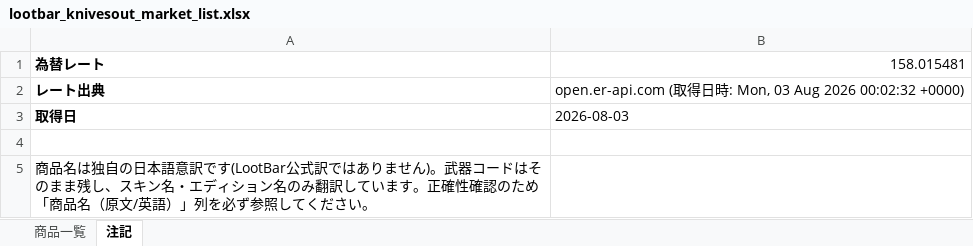
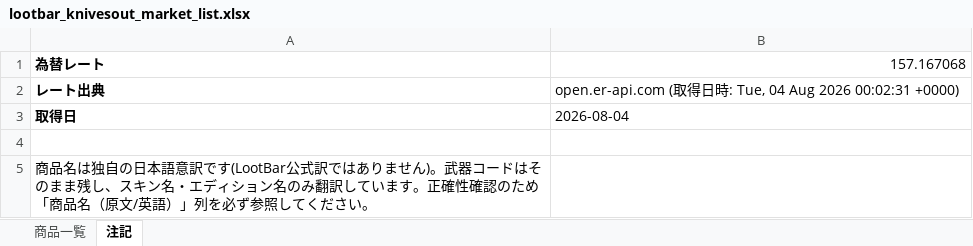
Before and after one commit to oF7QurrcC8tHwu6hgLtGggpqIwvH6ALKRY6gKaq/xS3-ZFWBFEJyC2Y3M6fwl-w9i7SrqNUNj36QwVV, an Excel workbook: output/lootbar_knivesout_market_list.xlsx, sheet 注記, drawn as a sheet; values as stored, in another font and other column widths than the file's, no borders; the diff names each change by its address in the sheet, - before the commit and + after, or states it on an @@ line.

```diff
--- a/output/lootbar_knivesout_market_list.xlsx (sheet 注記)
+++ b/output/lootbar_knivesout_market_list.xlsx (sheet 注記)
-B1: 158.015481
+B1: 157.167068
-B2: …時: Mon, 03 Aug 2026 00:02:32 +0000)
+B2: …時: Tue, 04 Aug 2026 00:02:31 +0000)
-B3: 2026-08-03
+B3: 2026-08-04
```
Also changed, not shown: sheet 商品一覧, 2 other files.
